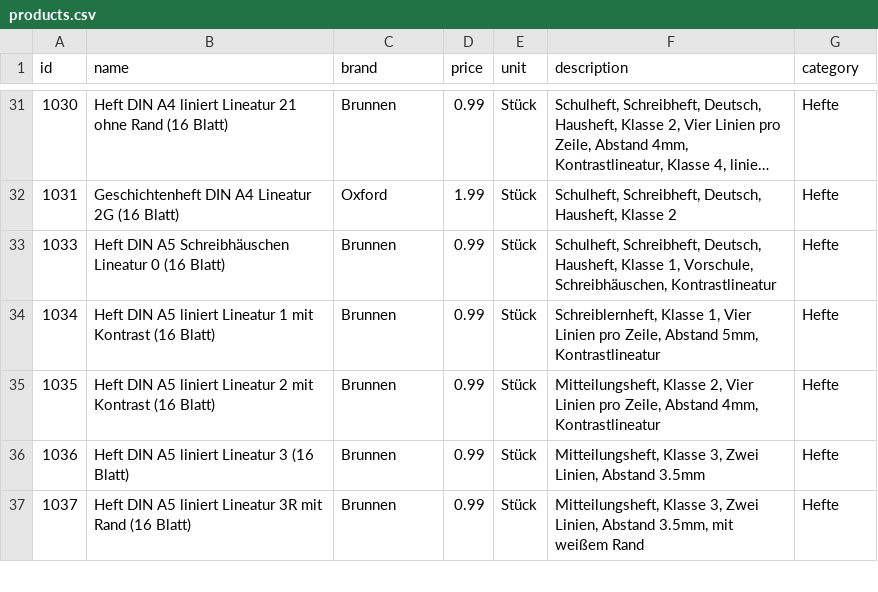
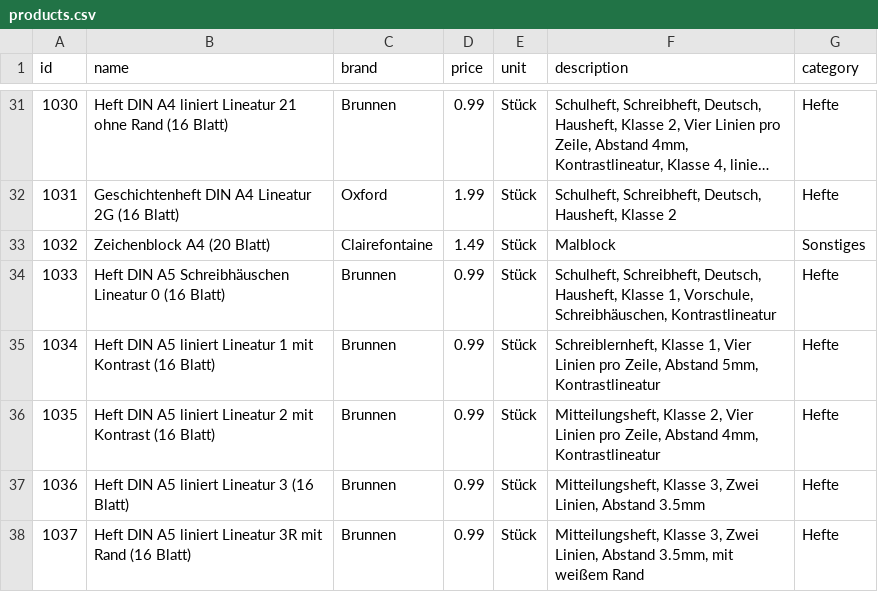
Before and after one commit to magrimuc/project-ds-end-to-end-v2, a CSV file: data/products.csv, drawn as a sheet; only a part is shown, gaps mark what is left out; long unchanged cells end in ….

Commit message:
Add new product 'Zeichenblock A4' to products.csv

```diff
--- a/data/products.csv
+++ b/data/products.csv
@@ -32,2 +32,3 @@ id,name,brand,price,unit,description,category
 1031,Geschichtenheft DIN A4 Lineatur 2G (16 Blatt),Oxford,1.99,Stück,"Schulheft, Schreibheft, Deutsch, Hausheft, Klasse 2",Hefte
+1032,Zeichenblock A4 (20 Blatt),Clairefontaine,1.49,Stück,Malblock,Sonstiges
 1033,Heft DIN A5 Schreibhäuschen Lineatur 0 (16 Blatt),Brunnen,0.99,Stück,"Schulheft, Schreibheft, Deutsch, Hausheft, Klasse 1, Vorschule, Schreibhäuschen, Kontrastlineatur",Hefte
```
